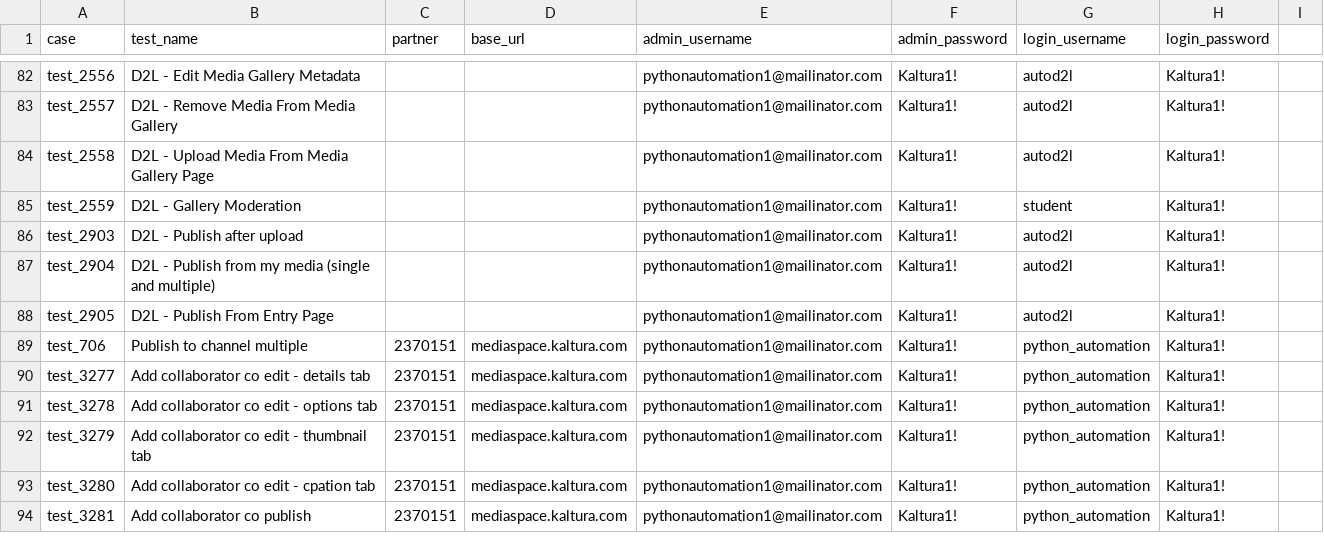
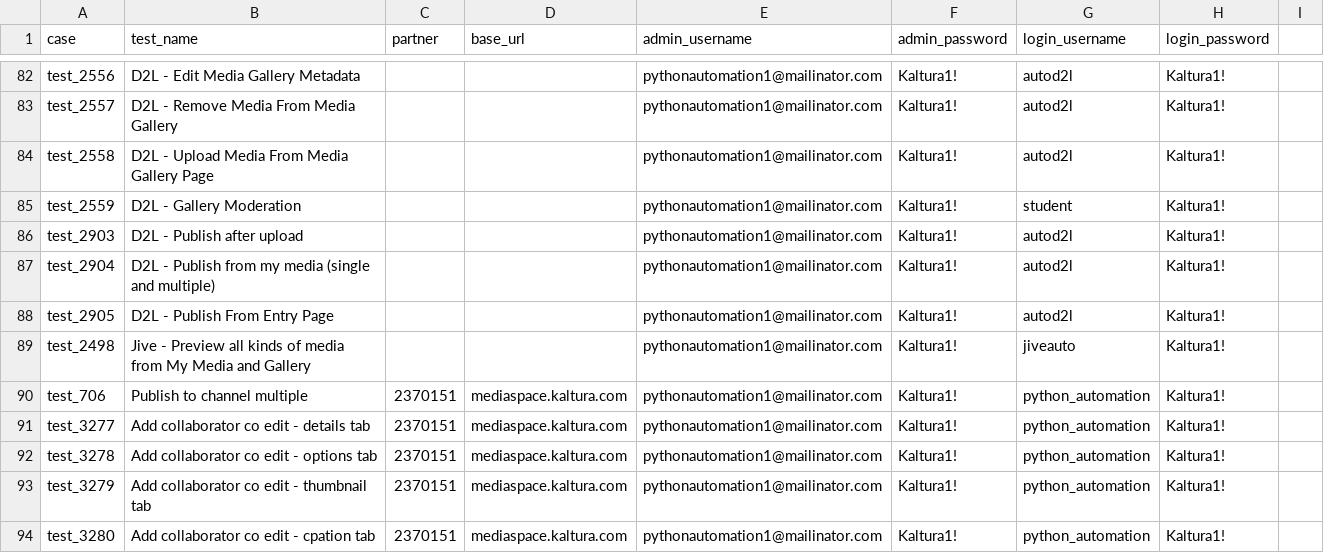
Before and after one commit to NadyaDi/kms-automation, a CSV file: web/ini/testPartnersProdNewUI.csv, drawn as a sheet; only a part is shown, gaps mark what is left out; the shorter side is filled out with more unchanged rows.

Commit message:
fix test 707 in category fix bugs in kms test add new test to jive 2498 - not finished

```diff
--- a/web/ini/testPartnersProdNewUI.csv
+++ b/web/ini/testPartnersProdNewUI.csv
@@ -88,2 +88,3 @@ test_2904,D2L - Publish from my media (single and multiple),,,pythonautomation1@
 test_2905,D2L - Publish From Entry Page,,,pythonautomation1@mailinator.com,Kaltura1!,autod2l,Kaltura1!,
+test_2498,Jive - Preview all kinds of media from My Media and Gallery,,,pythonautomation1@mailinator.com,Kaltura1!,jiveauto,Kaltura1!,
 test_706,Publish to channel multiple,2370151,mediaspace.kaltura.com,pythonautomation1@mailinator.com,Kaltura1!,python_automation,Kaltura1!,
```
Also changed, not shown: web/ini/testPartnersTestingNewUI.csv, web/ini/testSet.csv, 16 other files.
